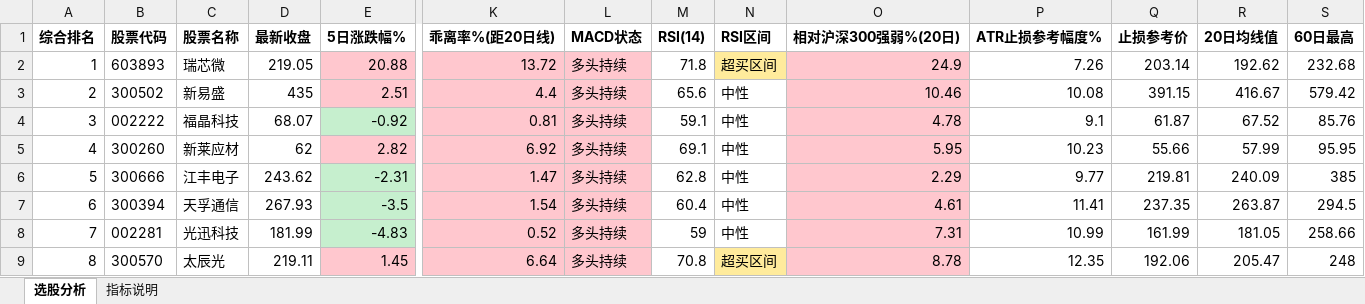
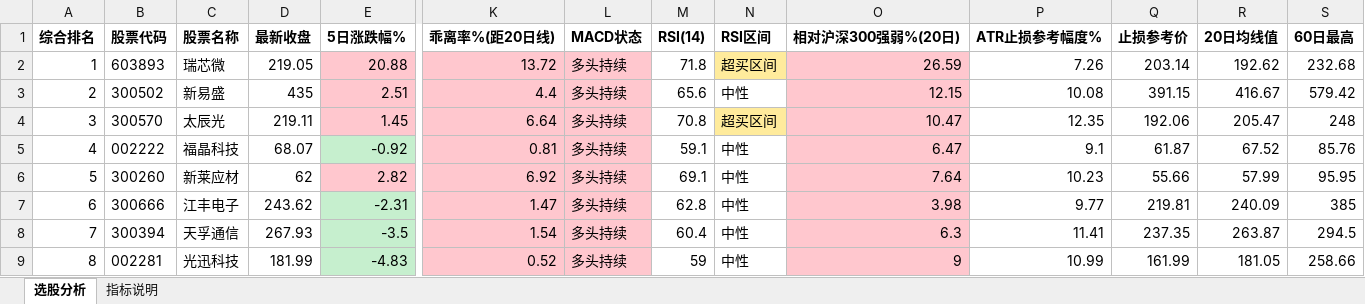
Before and after one commit to caihuihcu-pixel/stock-dashboard, an Excel workbook: 分析报表.xlsx, sheet 选股分析, drawn as a sheet; only a part is shown, gaps mark what is left out; values as stored, in another font and other column widths than the file's, no borders; removed rows and columns are numbered as before the commit, all else as after; rows hold the shown columns only; the diff covers the shown part only; the diff names each change by its address in the sheet, - before the commit and + after, or states it on an @@ line.

```diff
--- a/分析报表.xlsx (sheet 选股分析)
+++ b/分析报表.xlsx (sheet 选股分析)
-O2 (相对沪深300强弱%(20日)): 24.9
+O2 (相对沪深300强弱%(20日)): 26.59
-O3 (相对沪深300强弱%(20日)): 10.46
+O3 (相对沪深300强弱%(20日)): 12.15
+row 4: 3 | 300570 | 太辰光 | 219.11 | 1.45 | 6.64 | 多头持续 | 70.8 | 超买区间 | 10.47 | 12.35 | 192.06 | 205.47 | 248
-A5 (综合排名): 3
+A5 (综合排名): 4
-O5 (相对沪深300强弱%(20日)): 4.78
+O5 (相对沪深300强弱%(20日)): 6.47
-A6 (综合排名): 4
+A6 (综合排名): 5
-O6 (相对沪深300强弱%(20日)): 5.95
+O6 (相对沪深300强弱%(20日)): 7.64
-A7 (综合排名): 5
+A7 (综合排名): 6
-O7 (相对沪深300强弱%(20日)): 2.29
+O7 (相对沪深300强弱%(20日)): 3.98
-A8 (综合排名): 6
+A8 (综合排名): 7
-O8 (相对沪深300强弱%(20日)): 4.61
+O8 (相对沪深300强弱%(20日)): 6.3
-A9 (综合排名): 7
+A9 (综合排名): 8
-O9 (相对沪深300强弱%(20日)): 7.31
+O9 (相对沪深300强弱%(20日)): 9
-row 9: 8 | 300570 | 太辰光 | 219.11 | 1.45 | 6.64 | 多头持续 | 70.8 | 超买区间 | 8.78 | 12.35 | 192.06 | 205.47 | 248
```
Also changed, not shown: 1 added row, 1 removed row, 30 edited cells and cell formats elsewhere in this sheet, 2 other files.
